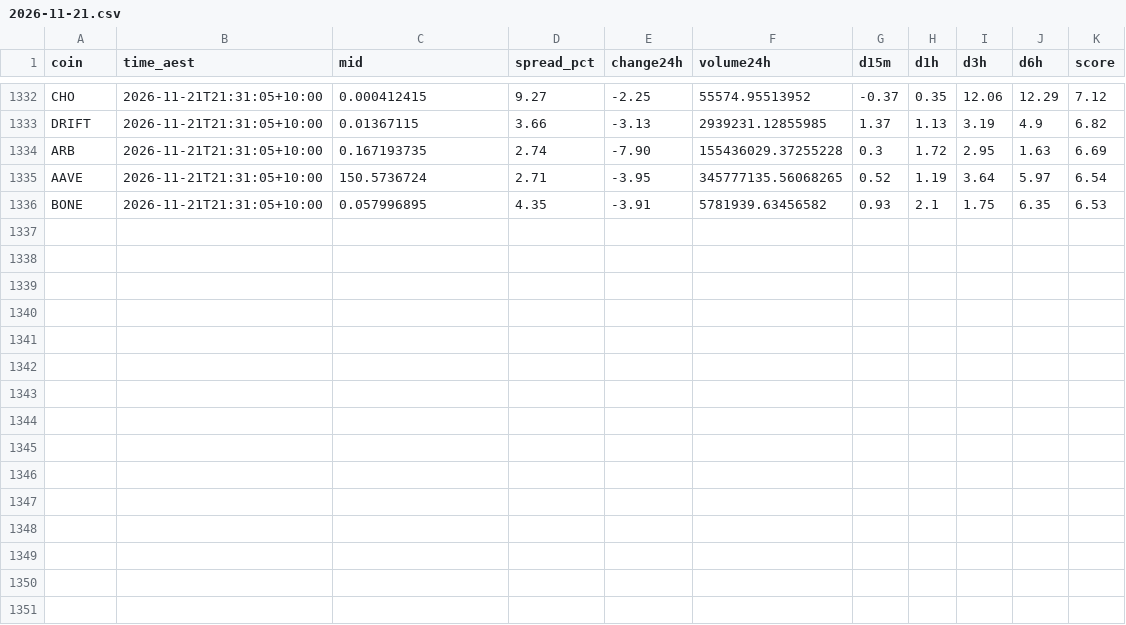
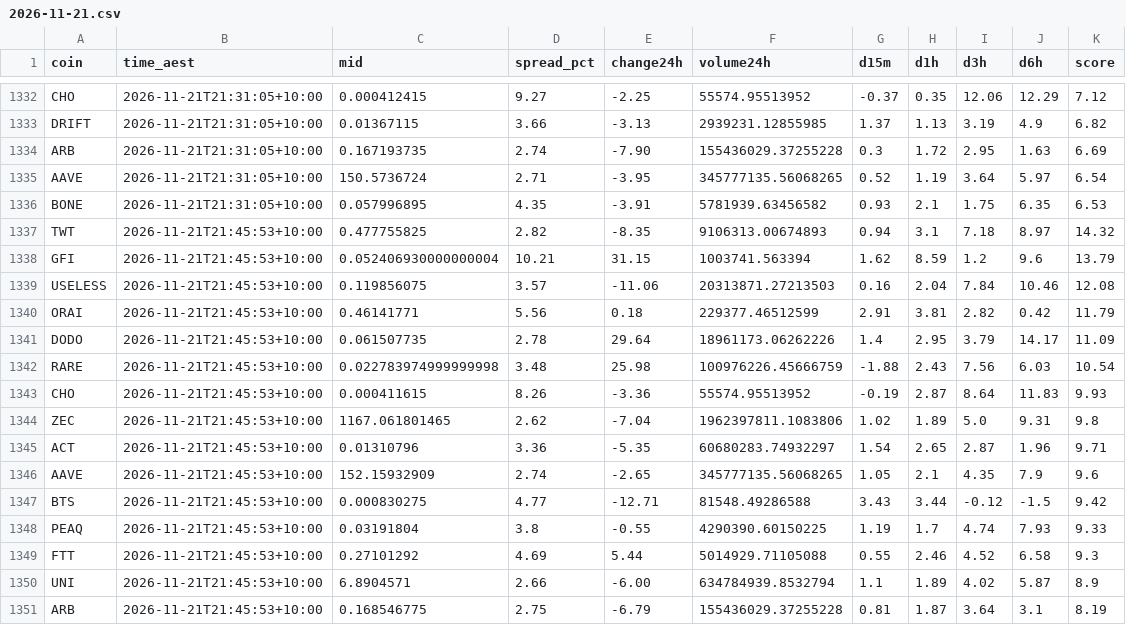
Before and after one commit to NickAu2020/coinspot-data, a CSV file: data/signals/2026-11-21.csv, drawn as a sheet; only a part is shown, gaps mark what is left out.

```diff
--- a/data/signals/2026-11-21.csv
+++ b/data/signals/2026-11-21.csv
@@ -1336 +1336,16 @@ AAVE,2026-11-21T21:31:05+10:00,150.5736724,2.71,-3.95,345777135.56068265,0.52,1.
 BONE,2026-11-21T21:31:05+10:00,0.057996895,4.35,-3.91,5781939.63456582,0.93,2.1,1.75,6.35,6.53
+TWT,2026-11-21T21:45:53+10:00,0.477755825,2.82,-8.35,9106313.00674893,0.94,3.1,7.18,8.97,14.32
+GFI,2026-11-21T21:45:53+10:00,0.052406930000000004,10.21,31.15,1003741.563394,1.62,8.59,1.2,9.6,13.79
+USELESS,2026-11-21T21:45:53+10:00,0.119856075,3.57,-11.06,20313871.27213503,0.16,2.04,7.84,10.46,12.08
+ORAI,2026-11-21T21:45:53+10:00,0.46141771,5.56,0.18,229377.46512599,2.91,3.81,2.82,0.42,11.79
+DODO,2026-11-21T21:45:53+10:00,0.061507735,2.78,29.64,18961173.06262226,1.4,2.95,3.79,14.17,11.09
+RARE,2026-11-21T21:45:53+10:00,0.022783974999999998,3.48,25.98,100976226.45666759,-1.88,2.43,7.56,6.03,10.54
+CHO,2026-11-21T21:45:53+10:00,0.000411615,8.26,-3.36,55574.95513952,-0.19,2.87,8.64,11.83,9.93
+ZEC,2026-11-21T21:45:53+10:00,1167.061801465,2.62,-7.04,1962397811.1083806,1.02,1.89,5.0,9.31,9.8
+ACT,2026-11-21T21:45:53+10:00,0.01310796,3.36,-5.35,60680283.74932297,1.54,2.65,2.87,1.96,9.71
+AAVE,2026-11-21T21:45:53+10:00,152.15932909,2.74,-2.65,345777135.56068265,1.05,2.1,4.35,7.9,9.6
+BTS,2026-11-21T21:45:53+10:00,0.000830275,4.77,-12.71,81548.49286588,3.43,3.44,-0.12,-1.5,9.42
+PEAQ,2026-11-21T21:45:53+10:00,0.03191804,3.8,-0.55,4290390.60150225,1.19,1.7,4.74,7.93,9.33
+FTT,2026-11-21T21:45:53+10:00,0.27101292,4.69,5.44,5014929.71105088,0.55,2.46,4.52,6.58,9.3
+UNI,2026-11-21T21:45:53+10:00,6.8904571,2.66,-6.00,634784939.8532794,1.1,1.89,4.02,5.87,8.9
+ARB,2026-11-21T21:45:53+10:00,0.168546775,2.75,-6.79,155436029.37255228,0.81,1.87,3.64,3.1,8.19
```
Also changed, not shown: data/latest_accel.csv, 1 other file.
